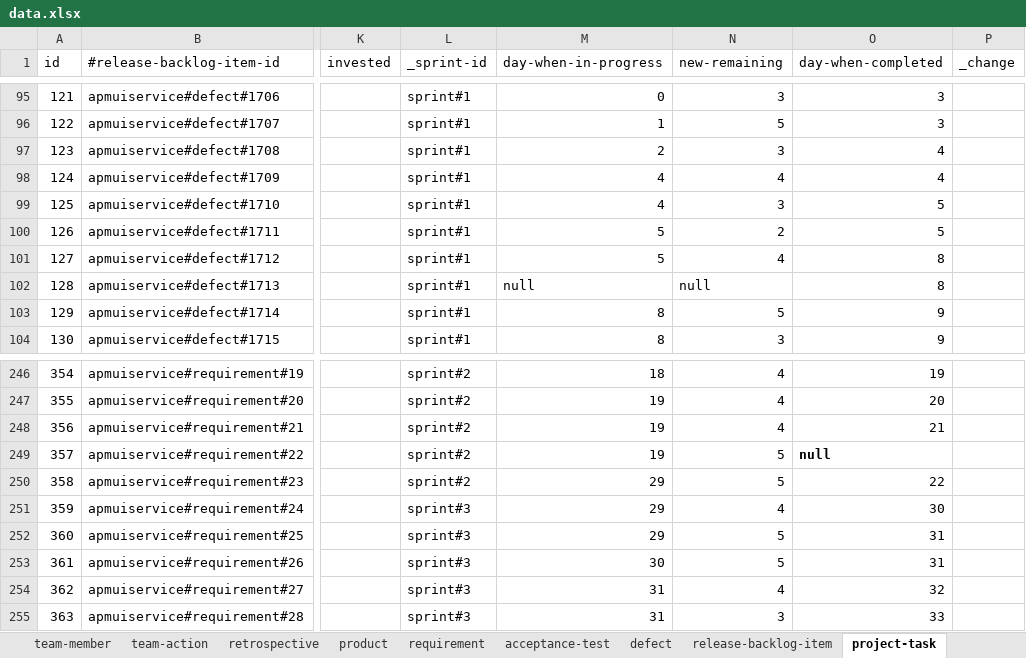
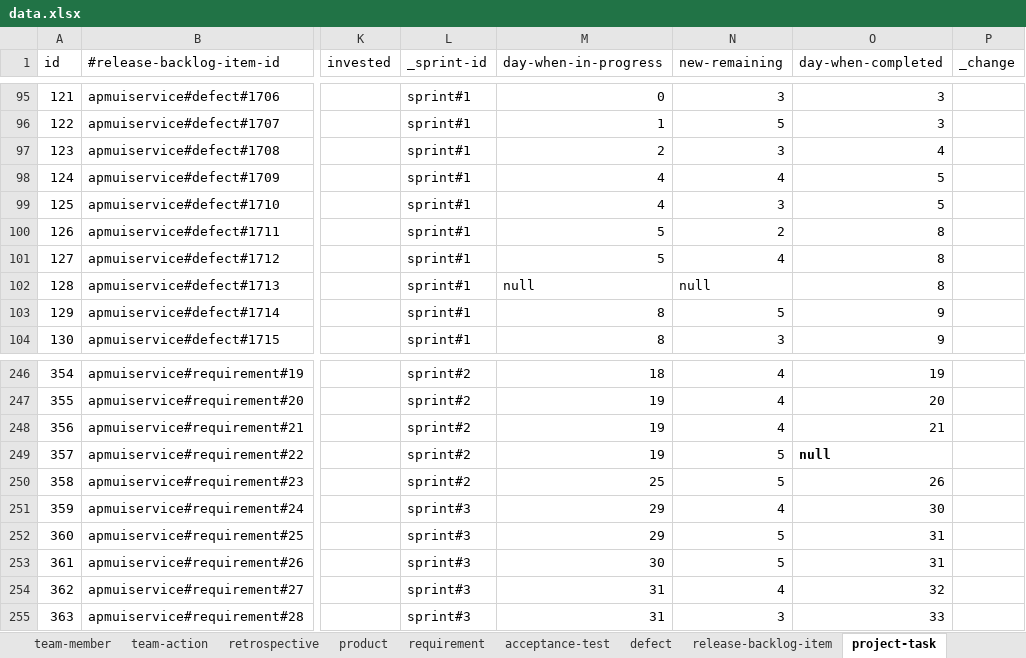
Before and after one commit to pe-pan/agm-data-generator, an Excel workbook: src/main/resources/data.xlsx, sheet project-task, drawn as a sheet; only a part is shown, gaps mark what is left out; values as stored, in another font and other column widths than the file's, no borders; the diff names each change by its address in the sheet, - before the commit and + after, or states it on an @@ line.

Commit message:
REQ: improving project task data - requirements of sprint #6 have better descriptions + time when started / finished improved

```diff
--- a/src/main/resources/data.xlsx (sheet project-task)
+++ b/src/main/resources/data.xlsx (sheet project-task)
-O98 (day-when-completed): 4
+O98 (day-when-completed): 5
-O100 (day-when-completed): 5
+O100 (day-when-completed): 8
-M250 (day-when-in-progress): 29
+M250 (day-when-in-progress): 25
-O250 (day-when-completed): 22
+O250 (day-when-completed): 26
```
